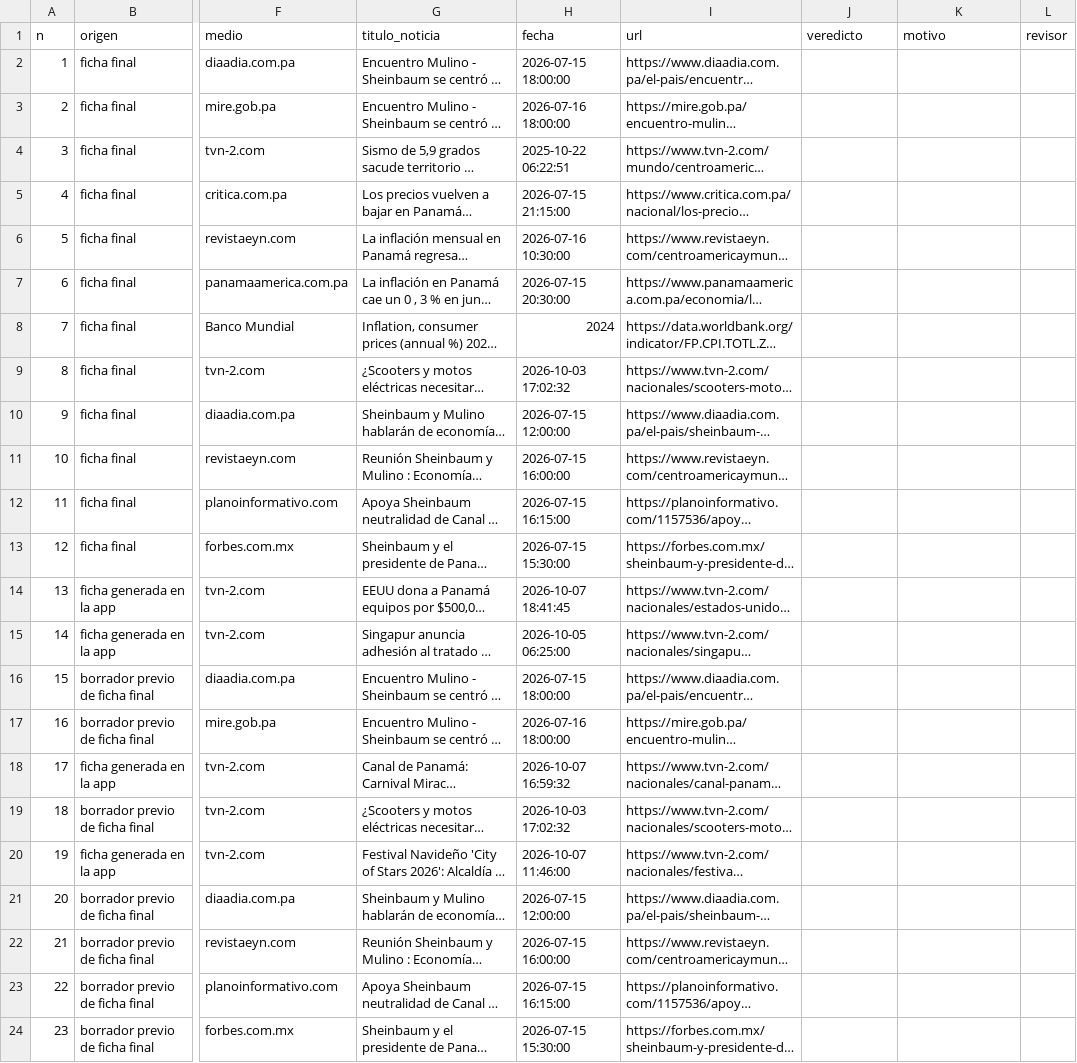
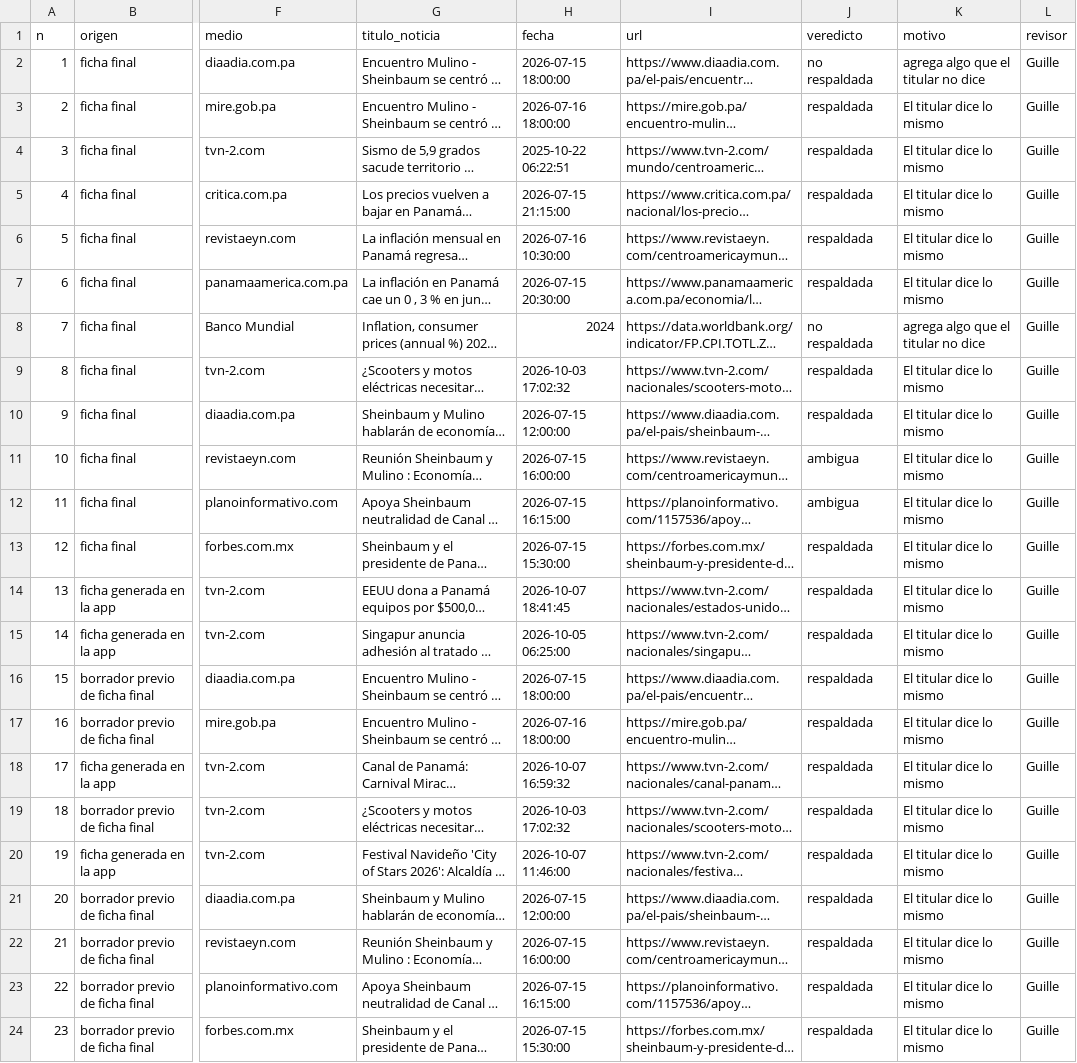
Before and after one commit to grivper/hackiathon-gui-vic, a CSV file: data/revision/validez_sustento.csv, drawn as a sheet; only a part is shown, gaps mark what is left out; long unchanged cells end in …; the diff names each change by its address in the sheet, - before the commit and + after, or states it on an @@ line.

```diff
--- a/data/revision/validez_sustento.csv
+++ b/data/revision/validez_sustento.csv
-J2 (veredicto): (empty)
+J2 (veredicto): no respaldada
-K2 (motivo): (empty)
+K2 (motivo): agrega algo que el titular no dice
-L2:L24 (revisor): (empty)
+L2:L24 (revisor): Guille
-J3:J7 (veredicto): (empty)
+J3:J7 (veredicto): respaldada
-K3:K7 (motivo): (empty)
+K3:K7 (motivo): El titular dice lo mismo
-J8 (veredicto): (empty)
+J8 (veredicto): no respaldada
-K8 (motivo): (empty)
+K8 (motivo): agrega algo que el titular no dice
-J9:J10 (veredicto): (empty)
+J9:J10 (veredicto): respaldada
-K9:K24 (motivo): (empty)
+K9:K24 (motivo): El titular dice lo mismo
-J11:J12 (veredicto): (empty)
+J11:J12 (veredicto): ambigua
-J13:J24 (veredicto): (empty)
+J13:J24 (veredicto): respaldada
```
Also changed, not shown: data/revision/precision5_candidatos.csv, 2 other files.
